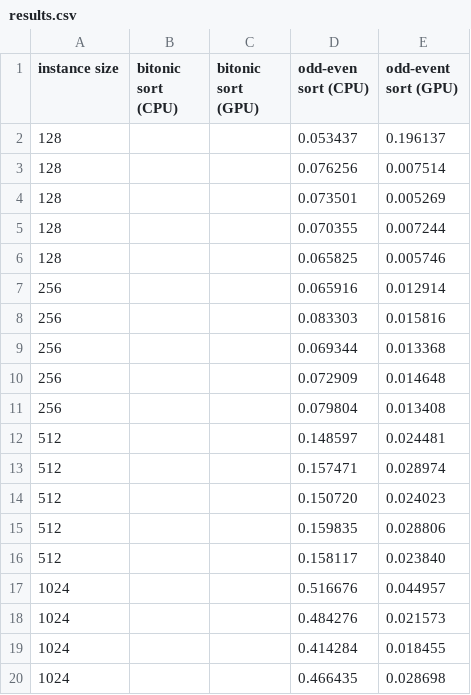
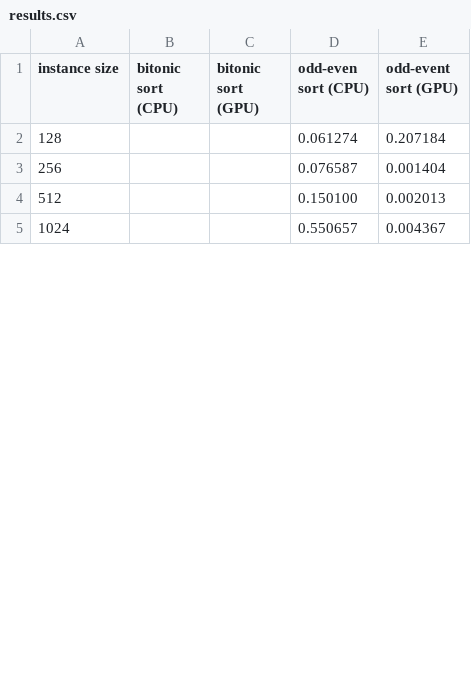
Before and after one commit to CenturionTheMan/ParallelSortingAlgorithms, a CSV file: results.csv, drawn as a sheet; only a part is shown; the diff covers the shown part only.

```diff
--- a/results.csv
+++ b/results.csv
@@ -1,20 +1,5 @@
 instance size;bitonic sort (CPU);bitonic sort (GPU);odd-even sort (CPU);odd-event sort (GPU)
-128;;;0.053437;0.196137
-128;;;0.076256;0.007514
-128;;;0.073501;0.005269
-128;;;0.070355;0.007244
-128;;;0.065825;0.005746
-256;;;0.065916;0.012914
-256;;;0.083303;0.015816
-256;;;0.069344;0.013368
-256;;;0.072909;0.014648
-256;;;0.079804;0.013408
-512;;;0.148597;0.024481
-512;;;0.157471;0.028974
-512;;;0.150720;0.024023
-512;;;0.159835;0.028806
-512;;;0.158117;0.023840
-1024;;;0.516676;0.044957
-1024;;;0.484276;0.021573
-1024;;;0.414284;0.018455
-1024;;;0.466435;0.028698
+128;;;0.061274;0.207184
+256;;;0.076587;0.001404
+512;;;0.150100;0.002013
+1024;;;0.550657;0.004367
```
Also changed, not shown: 2 added rows, 29 removed rows and 14 edited cells elsewhere in this file, 3 other files.
